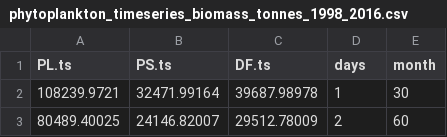
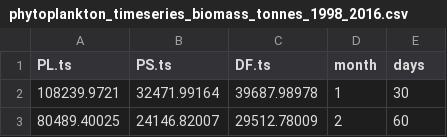
Before and after one commit to NEFSC/READ-EDAB-neusAtlantis, a CSV file: R/phytoplankton_timeseries_biomass_tonnes_1998_2016.csv, drawn as a sheet; only a part is shown.

Commit message:
lots of changes, cleanup, distribution models, phyto only in surface, update TS

```diff
--- a/R/phytoplankton_timeseries_biomass_tonnes_1998_2016.csv
+++ b/R/phytoplankton_timeseries_biomass_tonnes_1998_2016.csv
@@ -1,2 +1,2 @@
-PL.ts,PS.ts,DF.ts,days,month
+PL.ts,PS.ts,DF.ts,month,days
 108239.9721,32471.99164,39687.98978,1,30
```
Also changed, not shown: 46 other files.
